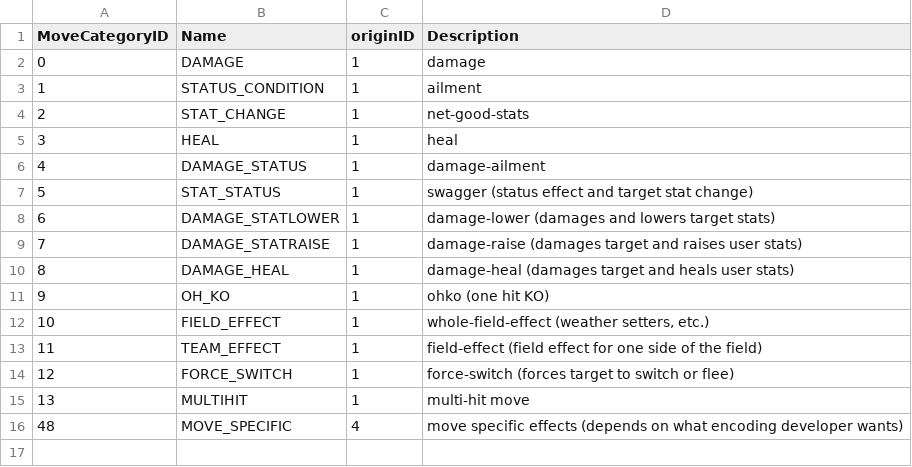
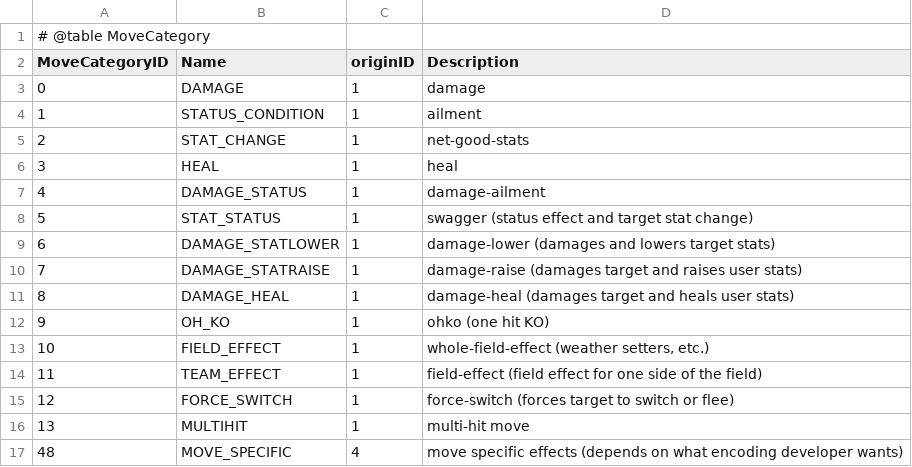
Before and after one commit to w7o/poke7db, a CSV file: database/seed/00_lookup/09_movecategory.csv, drawn as a sheet; the diff names each change by its address in the sheet, - before the commit and + after, or states it on an @@ line.

```diff
--- a/database/seed/00_lookup/09_movecategory.csv
+++ b/database/seed/00_lookup/09_movecategory.csv
+row 1: # @table MoveCategory
```
Also changed, not shown: database/seed/00_lookup/01_bagcategory.csv, database/seed/00_lookup/05_evolutionmethod.csv, 18 other files.
